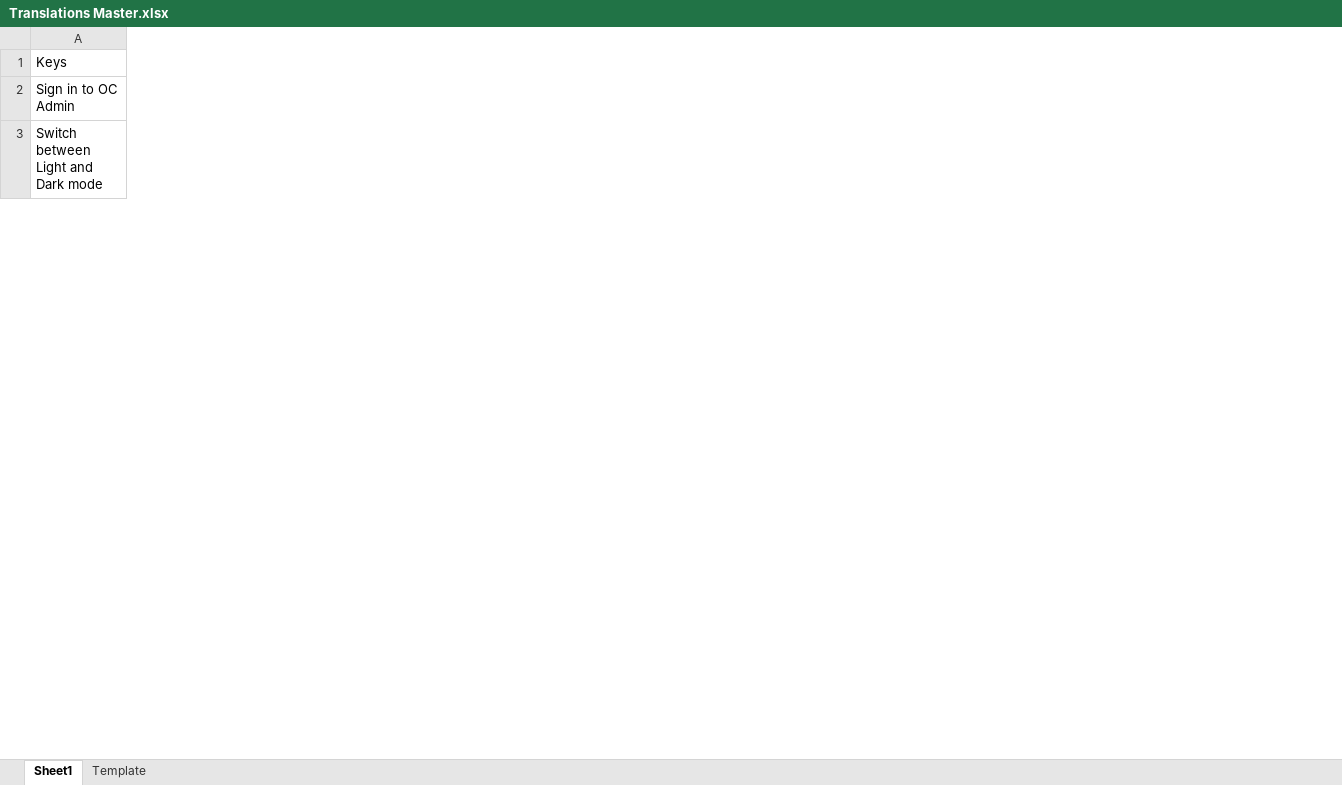
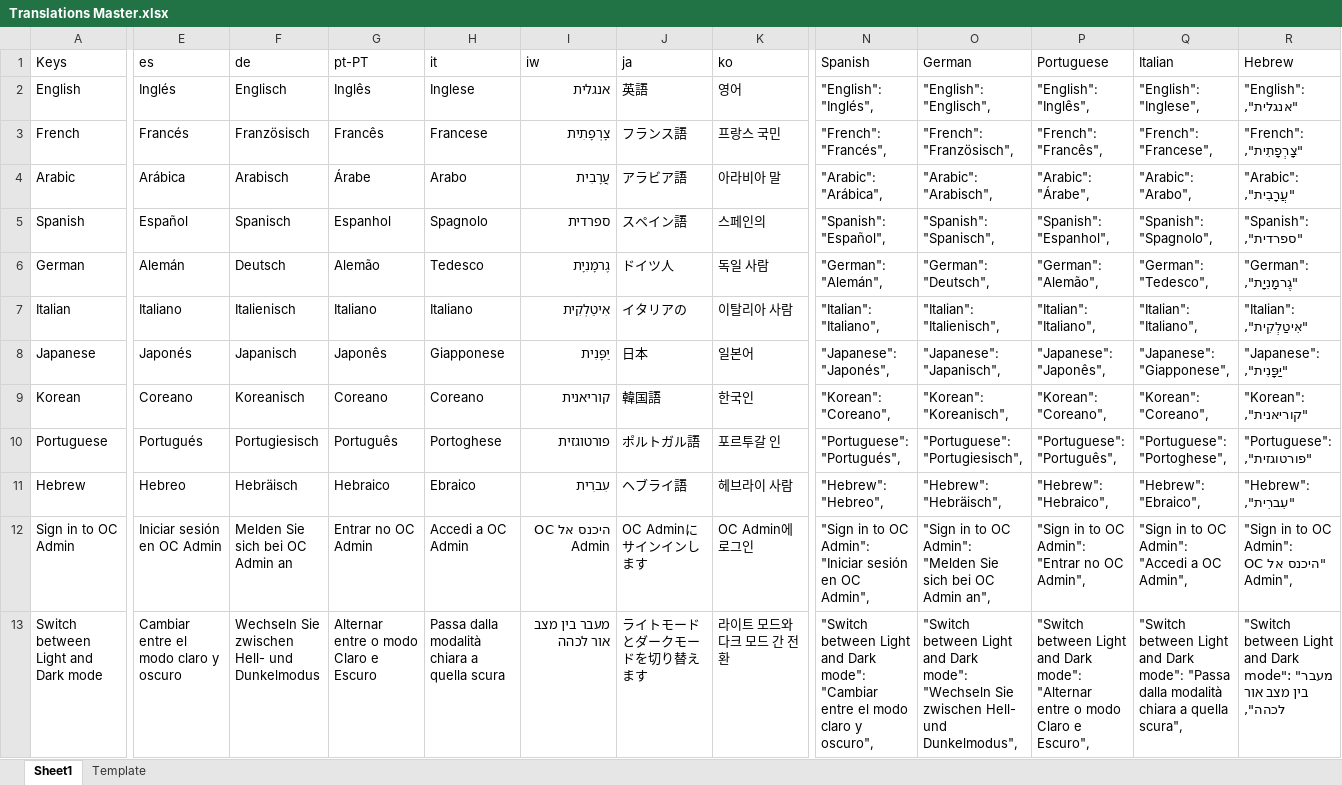
Before and after one commit to logrhythm/EZ-Cloud, an Excel workbook: frontend/src/i18n/Translations Master.xlsx, sheet Sheet1, drawn as a sheet; only a part is shown, gaps mark what is left out; values as stored, in another font and other column widths than the file's, no borders; table styles not drawn; rows hold the shown columns only; the diff covers the shown part only; the diff names each change by its address in the sheet, - before the commit and + after, or states it on an @@ line.

Commit message:
Frontend - i18n - Add more translations - Spanish, German, Italian, Hebrew, Japanese, Portuguese, Korean

```diff
--- a/frontend/src/i18n/Translations Master.xlsx (sheet Sheet1)
+++ b/frontend/src/i18n/Translations Master.xlsx (sheet Sheet1)
+column E (es), rows 12-13: Iniciar sesión en OC Admin | Cambiar entre el modo claro y oscuro
+column F (de), rows 12-13: Melden Sie sich bei OC Admin an | Wechseln Sie zwischen Hell- und Dunkelmodus
+column G (pt-PT), rows 12-13: Entrar no OC Admin | Alternar entre o modo Claro e Escuro
+column H (it), rows 12-13: Accedi a OC Admin | Passa dalla modalità chiara a quella scura
+column I (iw), rows 12-13: היכנס אל OC Admin | מעבר בין מצב אור לכהה
+column J (ja), rows 12-13: OC Adminにサインインします | ライトモードとダークモードを切り替えます
+column K (ko), rows 12-13: OC Admin에 로그인 | 라이트 모드와 다크 모드 간 전환
+column N (Spanish), rows 12-13: "Sign in to OC Admin": "Iniciar sesión en OC Admin", | "Switch between Light and Dark mode": "Cambiar entre el modo claro y oscuro",
+column O (German), rows 12-13: "Sign in to OC Admin": "Melden Sie sich bei OC Admin an", | "Switch between Light and Dark mode": "Wechseln Sie zwischen Hell- und Dunkelmodus",
+column P (Portuguese), rows 12-13: "Sign in to OC Admin": "Entrar no OC Admin", | "Switch between Light and Dark mode": "Alternar entre o modo Claro e Escuro",
+column Q (Italian), rows 12-13: "Sign in to OC Admin": "Accedi a OC Admin", | "Switch between Light and Dark mode": "Passa dalla modalità chiara a quella scura",
+column R (Hebrew), rows 12-13: "Sign in to OC Admin": "היכנס אל OC Admin", | "Switch between Light and Dark mode": "מעבר בין מצב אור לכהה",
+row 2: English | Inglés | Englisch | Inglês | Inglese | אנגלית | 英語 | 영어 | "English": "Inglés", | "English": "Englisch", | "English": "Inglês", | "English": "Inglese", | "English": "אנגלית",
+row 3: French | Francés | Französisch | Francês | Francese | צָרְפָתִית | フランス語 | 프랑스 국민 | "French": "Francés", | "French": "Französisch", | "French": "Francês", | "French": "Francese", | "French": "צָרְפָתִית",
+row 4: Arabic | Arábica | Arabisch | Árabe | Arabo | עֲרָבִית | アラビア語 | 아라비아 말 | "Arabic": "Arábica", | "Arabic": "Arabisch", | "Arabic": "Árabe", | "Arabic": "Arabo", | "Arabic": "עֲרָבִית",
+row 5: Spanish | Español | Spanisch | Espanhol | Spagnolo | ספרדית | スペイン語 | 스페인의 | "Spanish": "Español", | "Spanish": "Spanisch", | "Spanish": "Espanhol", | "Spanish": "Spagnolo", | "Spanish": "ספרדית",
+row 6: German | Alemán | Deutsch | Alemão | Tedesco | גֶרמָנִיָת | ドイツ人 | 독일 사람 | "German": "Alemán", | "German": "Deutsch", | "German": "Alemão", | "German": "Tedesco", | "German": "גֶרמָנִיָת",
+row 7: Italian | Italiano | Italienisch | Italiano | Italiano | אִיטַלְקִית | イタリアの | 이탈리아 사람 | "Italian": "Italiano", | "Italian": "Italienisch", | "Italian": "Italiano", | "Italian": "Italiano", | "Italian": "אִיטַלְקִית",
+row 8: Japanese | Japonés | Japanisch | Japonês | Giapponese | יַפָּנִית | 日本 | 일본어 | "Japanese": "Japonés", | "Japanese": "Japanisch", | "Japanese": "Japonês", | "Japanese": "Giapponese", | "Japanese": "יַפָּנִית",
+row 9: Korean | Coreano | Koreanisch | Coreano | Coreano | קוריאנית | 韓国語 | 한국인 | "Korean": "Coreano", | "Korean": "Koreanisch", | "Korean": "Coreano", | "Korean": "Coreano", | "Korean": "קוריאנית",
+row 10: Portuguese | Portugués | Portugiesisch | Português | Portoghese | פורטוגזית | ポルトガル語 | 포르투갈 인 | "Portuguese": "Portugués", | "Portuguese": "Portugiesisch", | "Portuguese": "Português", | "Portuguese": "Portoghese", | "Portuguese": "פורטוגזית",
+row 11: Hebrew | Hebreo | Hebräisch | Hebraico | Ebraico | עִברִית | ヘブライ語 | 헤브라이 사람 | "Hebrew": "Hebreo", | "Hebrew": "Hebräisch", | "Hebrew": "Hebraico", | "Hebrew": "Ebraico", | "Hebrew": "עִברִית",
```
Also changed, not shown: 2 added columns elsewhere in this sheet.
